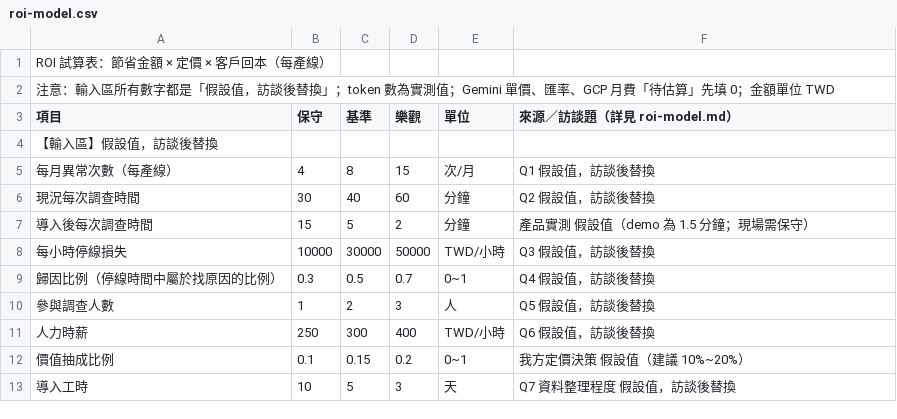
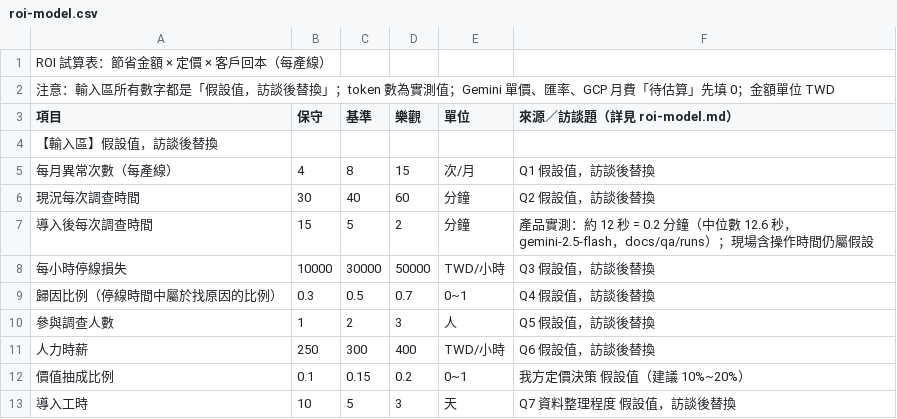
Before and after one commit to YMUNick/AILineSleuth, a CSV file: docs/finance/roi-model.csv, drawn as a sheet; only a part is shown.

```diff
--- a/docs/finance/roi-model.csv
+++ b/docs/finance/roi-model.csv
@@ -6,3 +6,3 @@ ROI 試算表：節省金額 × 定價 × 客戶回本（每產線）,,,,,
 現況每次調查時間,30,40,60,分鐘,Q2 假設值，訪談後替換
-導入後每次調查時間,15,5,2,分鐘,產品實測 假設值（demo 為 1.5 分鐘；現場需保守）
+導入後每次調查時間,15,5,2,分鐘,產品實測：約 12 秒 = 0.2 分鐘（中位數 12.6 秒，gemini-2.5-flash，docs/qa/runs）；現場含操作時間仍屬假設
 每小時停線損失,10000,30000,50000,TWD/小時,Q3 假設值，訪談後替換
```
Also changed, not shown: 10 other files.
